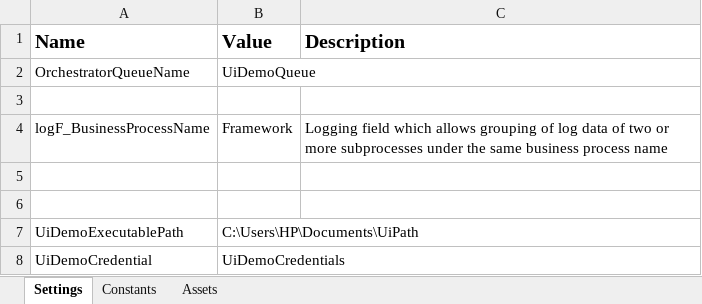
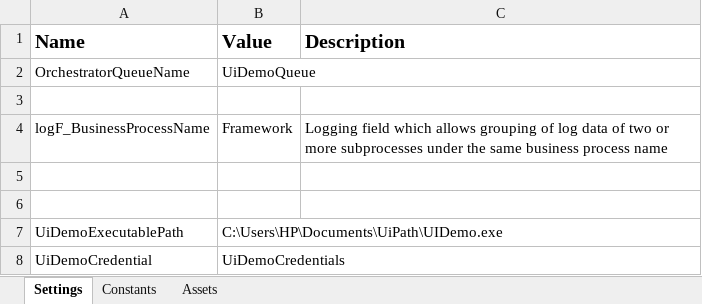
Before and after one commit to ItsSandeepThota/UiPath-Demo-Performer, an Excel workbook: Data/Config.xlsx, sheet Settings, drawn as a sheet; values as stored, in another font and other column widths than the file's, no borders; the diff names each change by its address in the sheet, - before the commit and + after, or states it on an @@ line.

Commit message:
Last Commit - UiPath Performer

```diff
--- a/Data/Config.xlsx (sheet Settings)
+++ b/Data/Config.xlsx (sheet Settings)
-B7 (Value): C:\Users\HP\Documents\UiPath
+B7 (Value): C:\Users\HP\Documents\UiPath\UIDemo.exe
```
Also changed, not shown: 13 other files.
